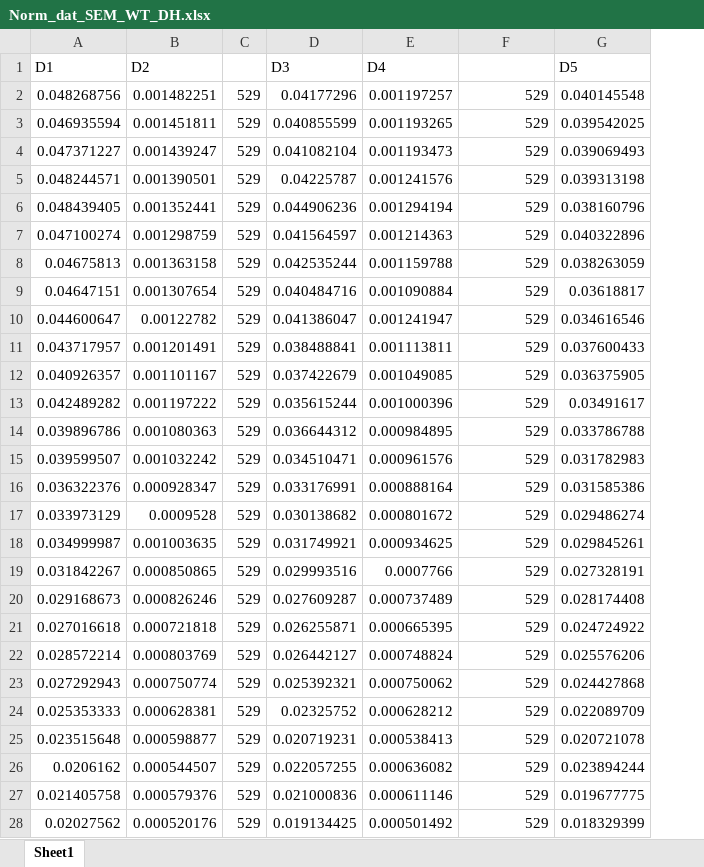
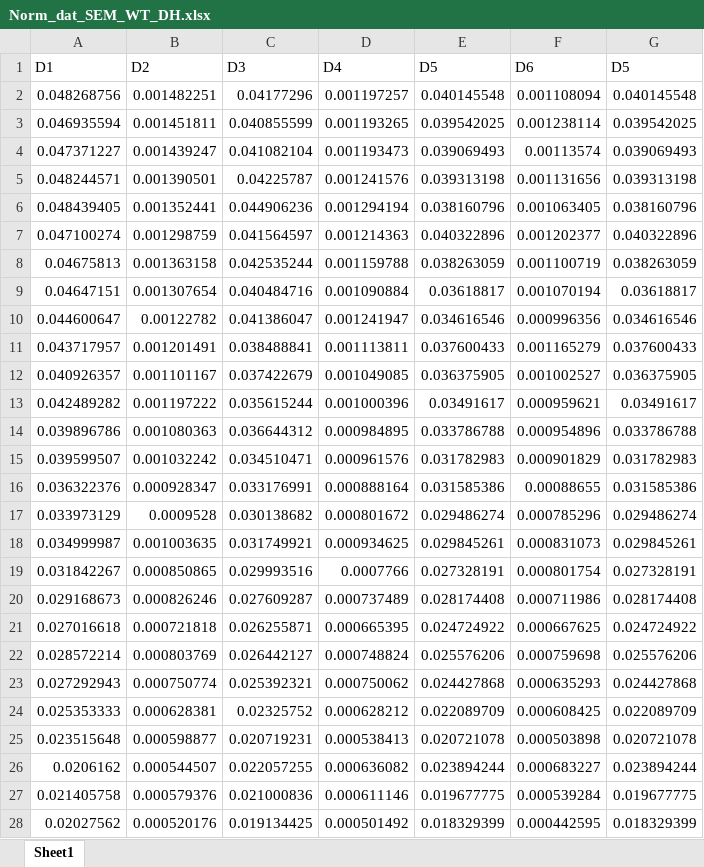
Before and after one commit to Teodora-trend/calcium_imaging, an Excel workbook: Norm_dat_SEM_WT_DH.xlsx, sheet Sheet1, drawn as a sheet; only a part is shown; values as stored, in another font and other column widths than the file's, no borders; removed rows and columns are numbered as before the commit, all else as after; the diff covers the shown part only; the diff names each change by its address in the sheet, - before the commit and + after, or states it on an @@ line.

```diff
--- a/Norm_dat_SEM_WT_DH.xlsx (sheet Sheet1)
+++ b/Norm_dat_SEM_WT_DH.xlsx (sheet Sheet1)
-column C, rows 2-28: all 529
+column E, rows 1-28: D5 | 0.040145548 | 0.039542025 | 0.039069493 | 0.039313198 | 0.038160796 | 0.040322896 | 0.038263059 | 0.03618817 | 0.034616546 | 0.037600433 | 0.036375905 | 0.03491617 | 0.033786788 | 0.031782983 | 0.031585386 | 0.029486274 | 0.029845261 | 0.027328191 | 0.028174408 | 0.024724922 | 0.025576206 | 0.024427868 | 0.022089709 | 0.020721078 | 0.023894244 | 0.019677775 | 0.018329399
-F1: (empty)
+F1: D6
-F2: 529
+F2: 0.001108094
-F3: 529
+F3: 0.001238114
-F4: 529
+F4: 0.00113574
-F5: 529
+F5: 0.001131656
-F6: 529
+F6: 0.001063405
-F7: 529
+F7: 0.001202377
-F8: 529
+F8: 0.001100719
-F9: 529
+F9: 0.001070194
-F10: 529
+F10: 0.000996356
-F11: 529
+F11: 0.001165279
-F12: 529
+F12: 0.001002527
-F13: 529
+F13: 0.000959621
-F14: 529
+F14: 0.000954896
-F15: 529
+F15: 0.000901829
-F16: 529
+F16: 0.00088655
-F17: 529
+F17: 0.000785296
-F18: 529
+F18: 0.000831073
-F19: 529
+F19: 0.000801754
-F20: 529
+F20: 0.000711986
-F21: 529
+F21: 0.000667625
-F22: 529
+F22: 0.000759698
-F23: 529
+F23: 0.000635293
-F24: 529
+F24: 0.000608425
-F25: 529
+F25: 0.000503898
-F26: 529
+F26: 0.000683227
-F27: 529
+F27: 0.000539284
-F28: 529
+F28: 0.000442595
```
Also changed, not shown: 34 edited cells elsewhere in this sheet, Norm_dat_SEM_HOM_DH.xlsx, Tau_values_Hom_shortInterval.xlsx, 47 other files.
